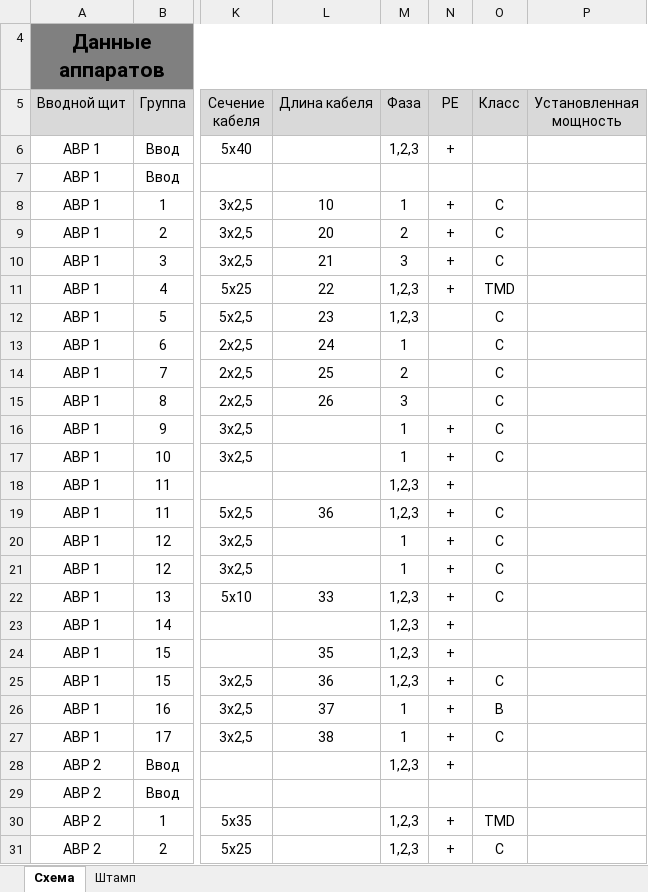
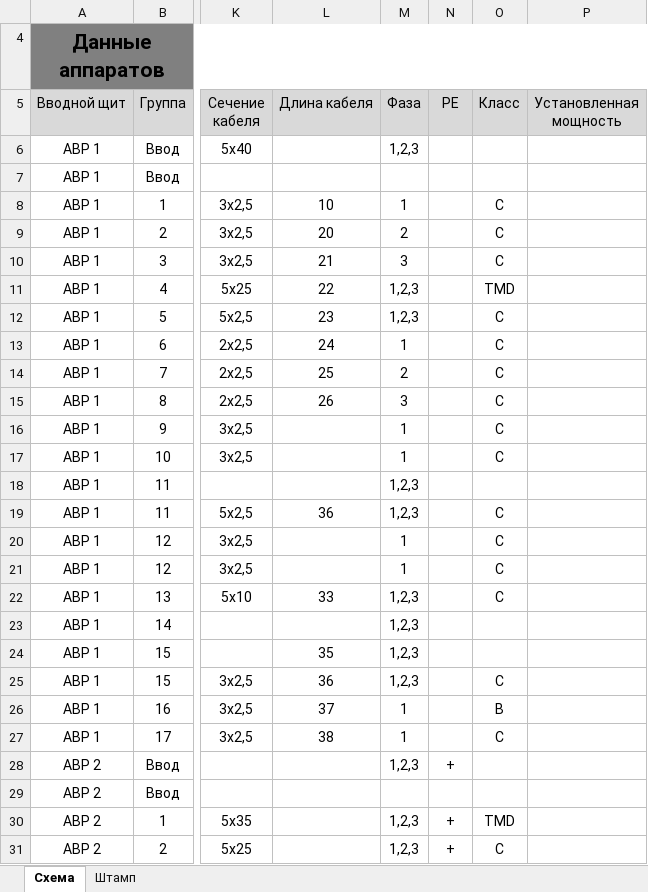
Before and after one commit to Niko1248/SchemeMaker, an Excel workbook: Рабочий.xlsx, sheet Схема, drawn as a sheet; only a part is shown, gaps mark what is left out; values as stored, in another font and other column widths than the file's, no borders; the diff covers the shown part only; the diff names each change by its address in the sheet, - before the commit and + after, or states it on an @@ line.

```diff
--- a/Рабочий.xlsx (sheet Схема)
+++ b/Рабочий.xlsx (sheet Схема)
-N6 (PE): +
+N6 (PE): (empty)
-N8:N11 (PE): +
+N8:N11 (PE): (empty)
-N16:N27 (PE): +
+N16:N27 (PE): (empty)
```
Also changed, not shown: 6 added rows elsewhere in this sheet, 11 other files.
